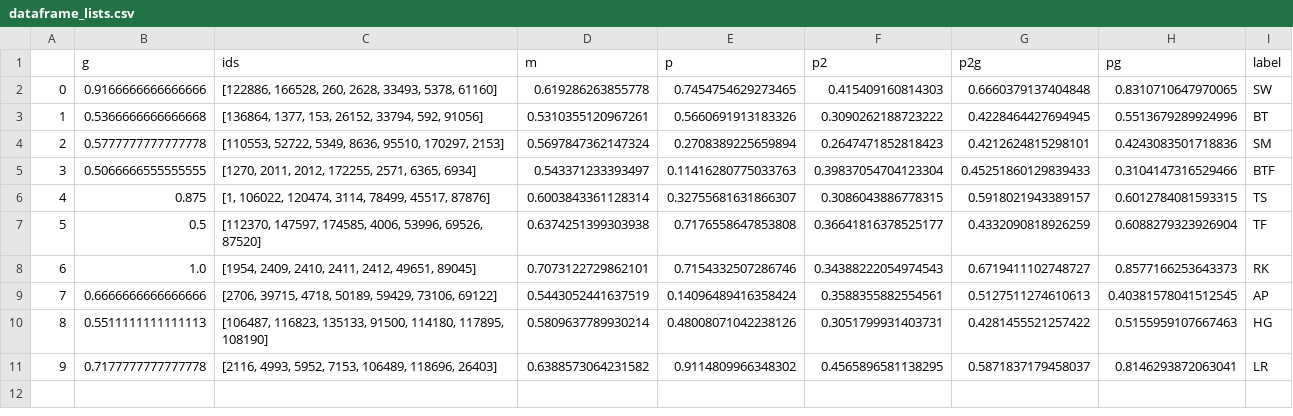
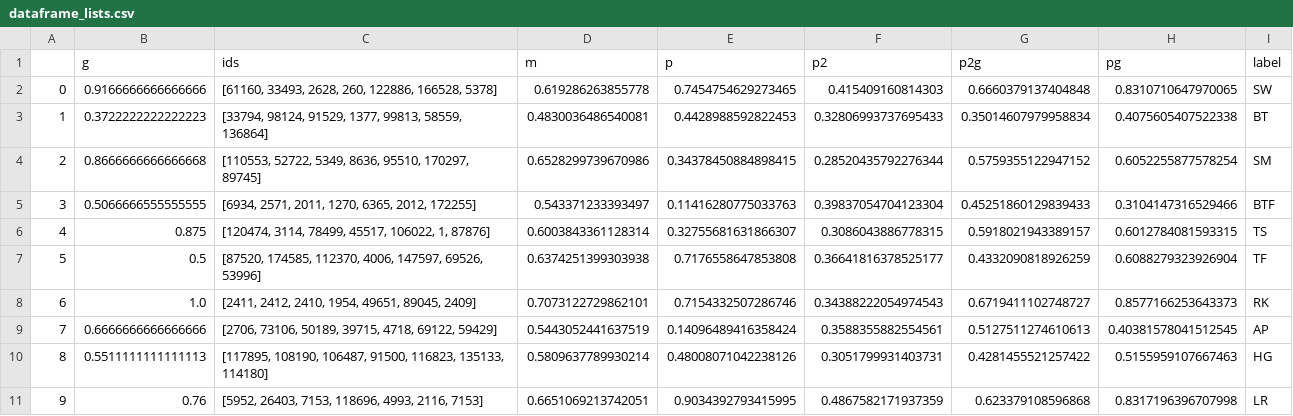
Before and after one commit to MarcoAmato/ILS-survey, a CSV file: data/lists_of_movies/hand_made/dataframe_lists.csv, drawn as a sheet.

```diff
--- a/data/lists_of_movies/hand_made/dataframe_lists.csv
+++ b/data/lists_of_movies/hand_made/dataframe_lists.csv
@@ -1,11 +1,11 @@
 ,g,ids,m,p,p2,p2g,pg,label
-0,0.9166666666666666,"[122886, 166528, 260, 2628, 33493, 5378, 61160]",0.619286263855778,0.7454754629273465,0.415409160814303,0.6660379137404848,0.8310710647970065,SW
-1,0.5366666666666668,"[136864, 1377, 153, 26152, 33794, 592, 91056]",0.5310355120967261,0.5660691913183326,0.3090262188723222,0.4228464427694945,0.5513679289924996,BT
-2,0.5777777777777778,"[110553, 52722, 5349, 8636, 95510, 170297, 2153]",0.5697847362147324,0.2708389225659894,0.2647471852818423,0.4212624815298101,0.4243083501718836,SM
-3,0.5066666555555555,"[1270, 2011, 2012, 172255, 2571, 6365, 6934]",0.543371233393497,0.11416280775033763,0.39837054704123304,0.45251860129839433,0.3104147316529466,BTF
-4,0.875,"[1, 106022, 120474, 3114, 78499, 45517, 87876]",0.6003843361128314,0.32755681631866307,0.3086043886778315,0.5918021943389157,0.6012784081593315,TS
-5,0.5,"[112370, 147597, 174585, 4006, 53996, 69526, 87520]",0.6374251399303938,0.7176558647853808,0.36641816378525177,0.4332090818926259,0.6088279323926904,TF
-6,1.0,"[1954, 2409, 2410, 2411, 2412, 49651, 89045]",0.7073122729862101,0.7154332507286746,0.34388222054974543,0.6719411102748727,0.8577166253643373,RK
-7,0.6666666666666666,"[2706, 39715, 4718, 50189, 59429, 73106, 69122]",0.5443052441637519,0.14096489416358424,0.3588355882554561,0.5127511274610613,0.40381578041512545,AP
-8,0.5511111111111113,"[106487, 116823, 135133, 91500, 114180, 117895, 108190]",0.5809637789930214,0.48008071042238126,0.3051799931403731,0.4281455521257422,0.5155959107667463,HG
-9,0.7177777777777778,"[2116, 4993, 5952, 7153, 106489, 118696, 26403]",0.6388573064231582,0.9114809966348302,0.4565896581138295,0.5871837179458037,0.8146293872063041,LR
+0,0.9166666666666666,"[61160, 33493, 2628, 260, 122886, 166528, 5378]",0.619286263855778,0.7454754629273465,0.415409160814303,0.6660379137404848,0.8310710647970065,SW
+1,0.3722222222222223,"[33794, 98124, 91529, 1377, 99813, 58559, 136864]",0.4830036486540081,0.4428988592822453,0.32806993737695433,0.35014607979958834,0.4075605407522338,BT
+2,0.8666666666666668,"[110553, 52722, 5349, 8636, 95510, 170297, 89745]",0.6528299739670986,0.34378450884898415,0.28520435792276344,0.5759355122947152,0.6052255877578254,SM
+3,0.5066666555555555,"[6934, 2571, 2011, 1270, 6365, 2012, 172255]",0.543371233393497,0.11416280775033763,0.39837054704123304,0.45251860129839433,0.3104147316529466,BTF
+4,0.875,"[120474, 3114, 78499, 45517, 106022, 1, 87876]",0.6003843361128314,0.32755681631866307,0.3086043886778315,0.5918021943389157,0.6012784081593315,TS
+5,0.5,"[87520, 174585, 112370, 4006, 147597, 69526, 53996]",0.6374251399303938,0.7176558647853808,0.36641816378525177,0.4332090818926259,0.6088279323926904,TF
+6,1.0,"[2411, 2412, 2410, 1954, 49651, 89045, 2409]",0.7073122729862101,0.7154332507286746,0.34388222054974543,0.6719411102748727,0.8577166253643373,RK
+7,0.6666666666666666,"[2706, 73106, 50189, 39715, 4718, 69122, 59429]",0.5443052441637519,0.14096489416358424,0.3588355882554561,0.5127511274610613,0.40381578041512545,AP
+8,0.5511111111111113,"[117895, 108190, 106487, 91500, 116823, 135133, 114180]",0.5809637789930214,0.48008071042238126,0.3051799931403731,0.4281455521257422,0.5155959107667463,HG
+9,0.76,"[5952, 26403, 7153, 118696, 4993, 2116, 7153]",0.6651069213742051,0.9034392793415995,0.4867582171937359,0.623379108596868,0.8317196396707998,LR
```
Also changed, not shown: data/lists_of_movies/hand_made/ids.csv, 1 other file.
